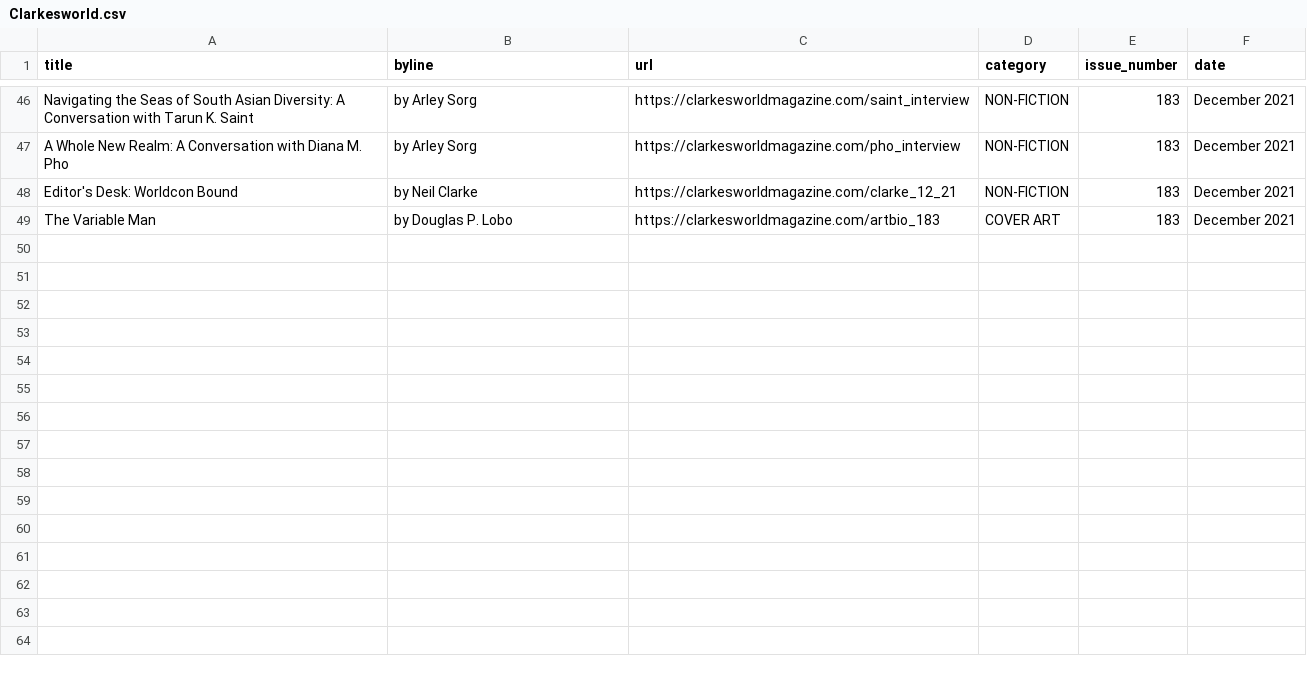
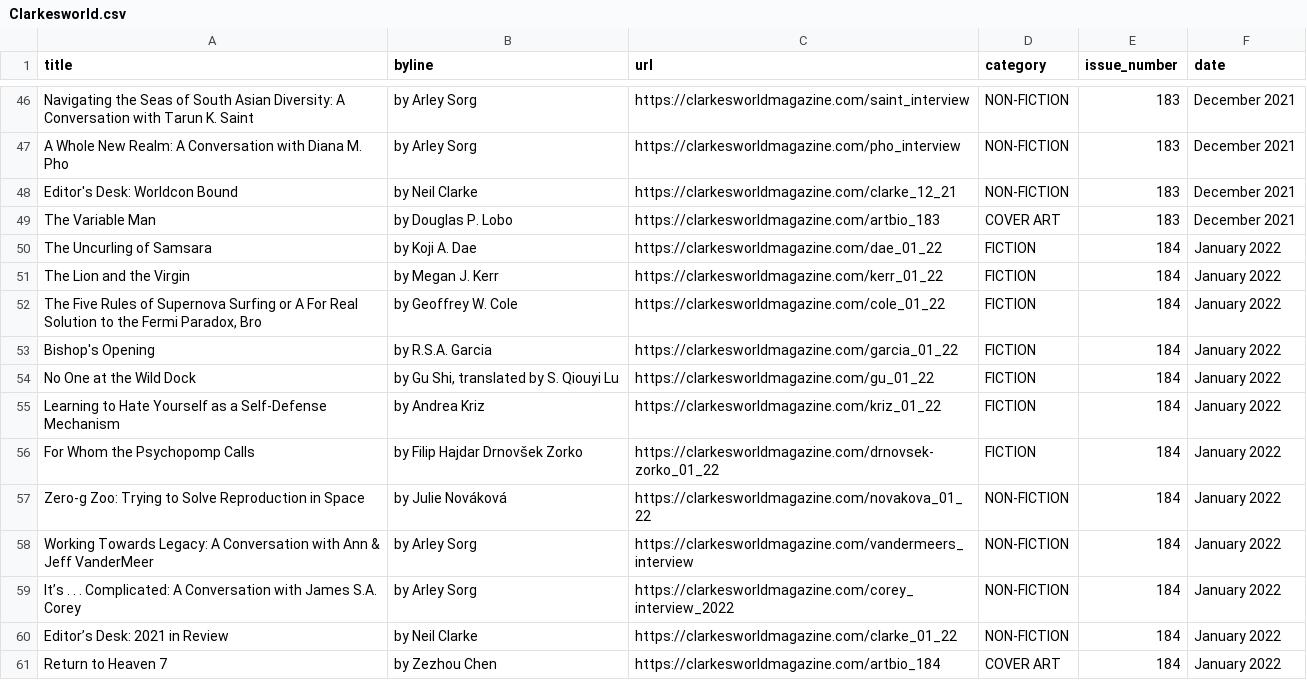
Before and after one commit to bronna/Clarkesworld_scraper, a CSV file: Clarkesworld.csv, drawn as a sheet; only a part is shown, gaps mark what is left out; the diff names each change by its address in the sheet, - before the commit and + after, or states it on an @@ line.

```diff
--- a/Clarkesworld.csv
+++ b/Clarkesworld.csv
+row 50: The Uncurling of Samsara | by Koji A. Dae | https://clarkesworldmagazine.com/dae_01_22 | FICTION | 184 | January 2022
+row 51: The Lion and the Virgin | by Megan J. Kerr | https://clarkesworldmagazine.com/kerr_01_22 | FICTION | 184 | January 2022
+row 52: The Five Rules of Supernova Surfing or A For Real Solution to the Fermi Paradox, Bro | by Geoffrey W. Cole | https://clarkesworldmagazine.com/cole_01_22 | FICTION | 184 | January 2022
+row 53: Bishop's Opening | by R.S.A. Garcia | https://clarkesworldmagazine.com/garcia_01_22 | FICTION | 184 | January 2022
+row 54: No One at the Wild Dock | by Gu Shi, translated by S. Qiouyi Lu | https://clarkesworldmagazine.com/gu_01_22 | FICTION | 184 | January 2022
+row 55: Learning to Hate Yourself as a Self-Defense Mechanism | by Andrea Kriz | https://clarkesworldmagazine.com/kriz_01_22 | FICTION | 184 | January 2022
+row 56: For Whom the Psychopomp Calls | by Filip Hajdar Drnovšek Zorko | https://clarkesworldmagazine.com/drnovsek-zorko_01_22 | FICTION | 184 | January 2022
+row 57: Zero-g Zoo: Trying to Solve Reproduction in Space | by Julie Nováková | https://clarkesworldmagazine.com/novakova_01_22 | NON-FICTION | 184 | January 2022
+row 58: Working Towards Legacy: A Conversation with Ann & Jeff VanderMeer | by Arley Sorg | https://clarkesworldmagazine.com/vandermeers_interview | NON-FICTION | 184 | January 2022
+row 59: It’s . . . Complicated: A Conversation with James S.A. Corey | by Arley Sorg | https://clarkesworldmagazine.com/corey_interview_2022 | NON-FICTION | 184 | January 2022
+row 60: Editor’s Desk: 2021 in Review | by Neil Clarke | https://clarkesworldmagazine.com/clarke_01_22 | NON-FICTION | 184 | January 2022
+row 61: Return to Heaven 7 | by Zezhou Chen | https://clarkesworldmagazine.com/artbio_184 | COVER ART | 184 | January 2022
```
